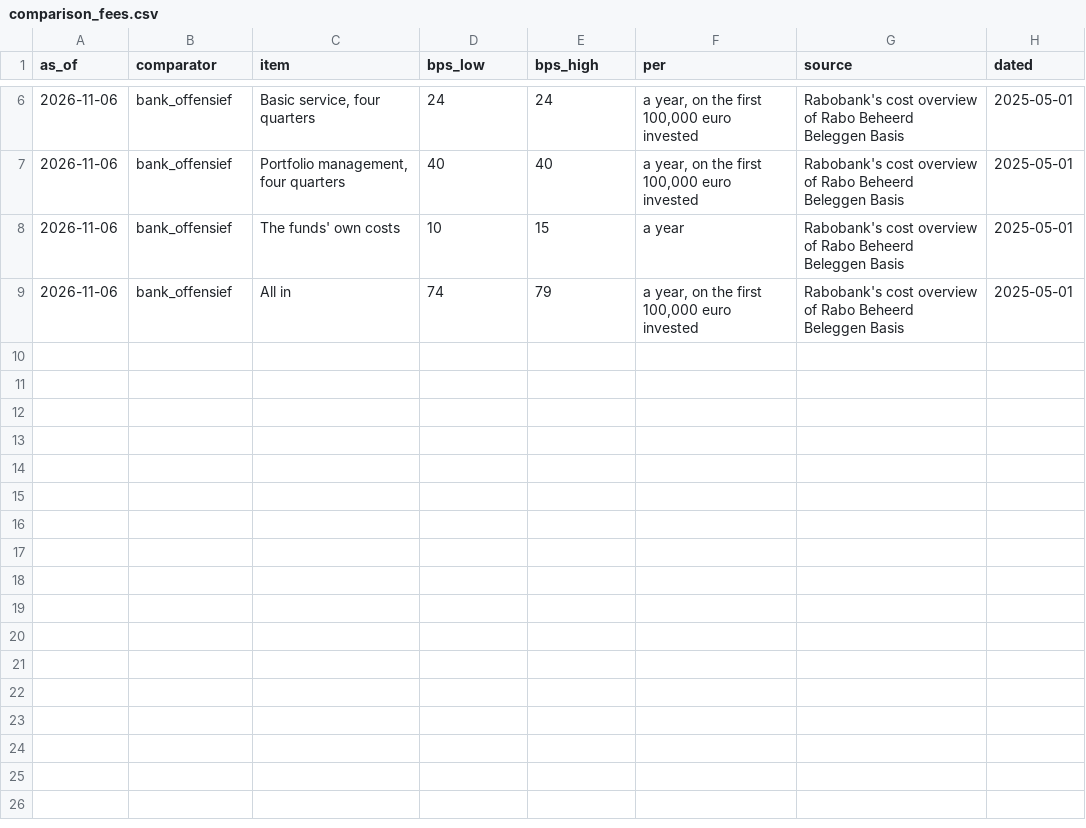
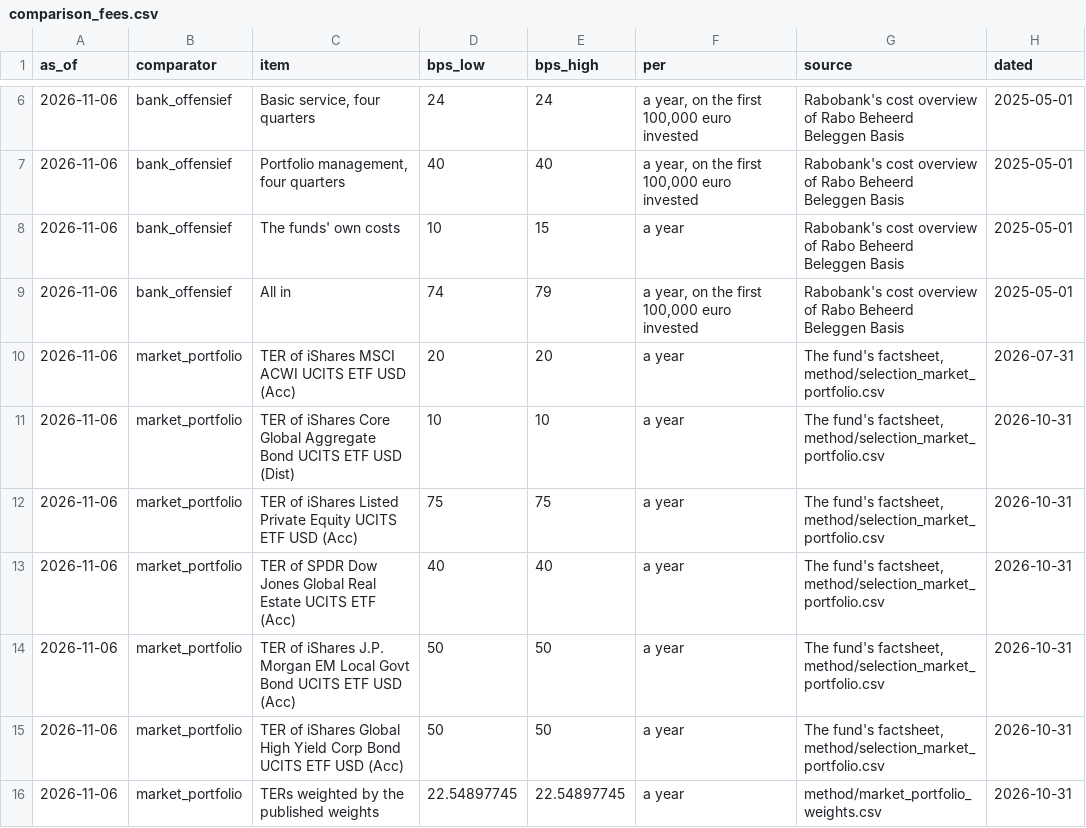
Before and after one commit to ochofer/rules-based-portfolio, a CSV file: outputs/comparison_fees.csv, drawn as a sheet; only a part is shown, gaps mark what is left out; the diff names each change by its address in the sheet, - before the commit and + after, or states it on an @@ line.

```diff
--- a/outputs/comparison_fees.csv
+++ b/outputs/comparison_fees.csv
+row 10: 2026-11-06 | market_portfolio | TER of iShares MSCI ACWI UCITS ETF USD (Acc) | 20 | 20 | a year | The fund's factsheet, method/selection_market_portfolio.csv | 2026-07-31
+row 11: 2026-11-06 | market_portfolio | TER of iShares Core Global Aggregate Bond UCITS ETF USD (Dist) | 10 | 10 | a year | The fund's factsheet, method/selection_market_portfolio.csv | 2026-10-31
+row 12: 2026-11-06 | market_portfolio | TER of iShares Listed Private Equity UCITS ETF USD (Acc) | 75 | 75 | a year | The fund's factsheet, method/selection_market_portfolio.csv | 2026-10-31
+row 13: 2026-11-06 | market_portfolio | TER of SPDR Dow Jones Global Real Estate UCITS ETF (Acc) | 40 | 40 | a year | The fund's factsheet, method/selection_market_portfolio.csv | 2026-10-31
+row 14: 2026-11-06 | market_portfolio | TER of iShares J.P. Morgan EM Local Govt Bond UCITS ETF USD (Acc) | 50 | 50 | a year | The fund's factsheet, method/selection_market_portfolio.csv | 2026-10-31
+row 15: 2026-11-06 | market_portfolio | TER of iShares Global High Yield Corp Bond UCITS ETF USD (Acc) | 50 | 50 | a year | The fund's factsheet, method/selection_market_portfolio.csv | 2026-10-31
+row 16: 2026-11-06 | market_portfolio | TERs weighted by the published weights | 22.54897745 | 22.54897745 | a year | method/market_portfolio_weights.csv | 2026-10-31
```
Also changed, not shown: outputs/comparison_effects.csv, outputs/comparisons.csv, 15 other files.
